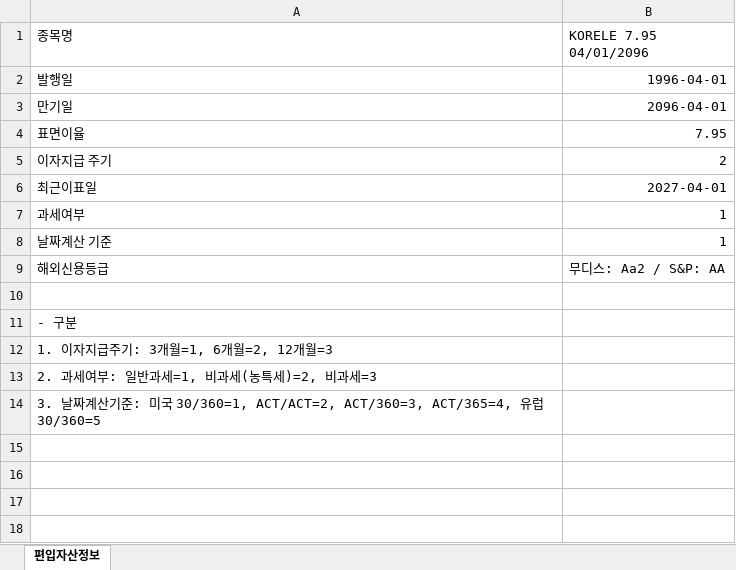
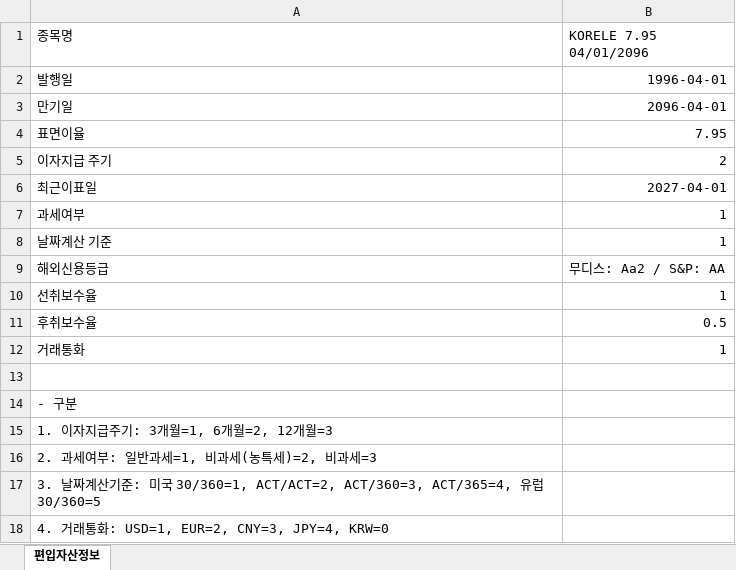
Before and after one commit to post0318/3, an Excel workbook: 샘플.xlsx, sheet 편입자산정보, drawn as a sheet; values as stored, in another font and other column widths than the file's, no borders; the diff names each change by its address in the sheet, - before the commit and + after, or states it on an @@ line.

```diff
--- a/샘플.xlsx (sheet 편입자산정보)
+++ b/샘플.xlsx (sheet 편입자산정보)
+row 10: 선취보수율 | 1
+row 11: 후취보수율 | 0.5
+row 12: 거래통화 | 1
+row 18: 4. 거래통화: USD=1, EUR=2, CNY=3, JPY=4, KRW=0
```
Also changed, not shown: up.xlsx, 19 other files.
